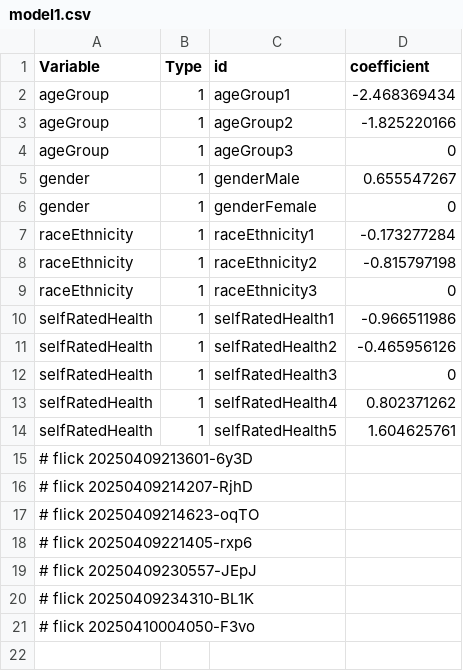
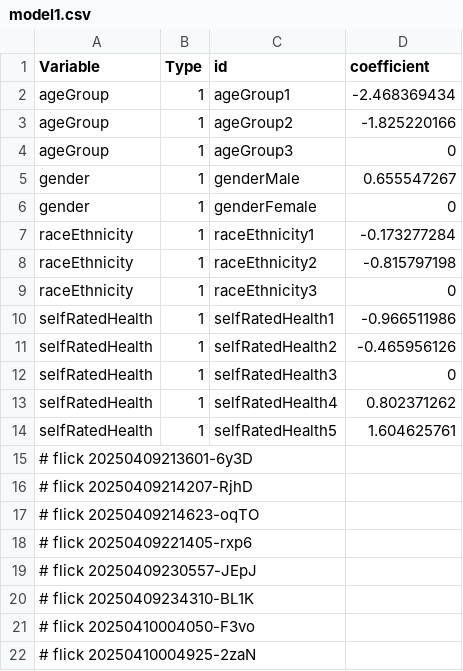
Before and after one commit to abikesa/false-font, a CSV file: kitabo/ensi/testbin/test2/assets/csv/model1.csv, drawn as a sheet; the diff names each change by its address in the sheet, - before the commit and + after, or states it on an @@ line.

Commit message:
kitabo/ensi/testbin/test2/assets/csv/model1.csv

```diff
--- a/kitabo/ensi/testbin/test2/assets/csv/model1.csv
+++ b/kitabo/ensi/testbin/test2/assets/csv/model1.csv
+row 22: # flick 20250410004925-2zaN
```
